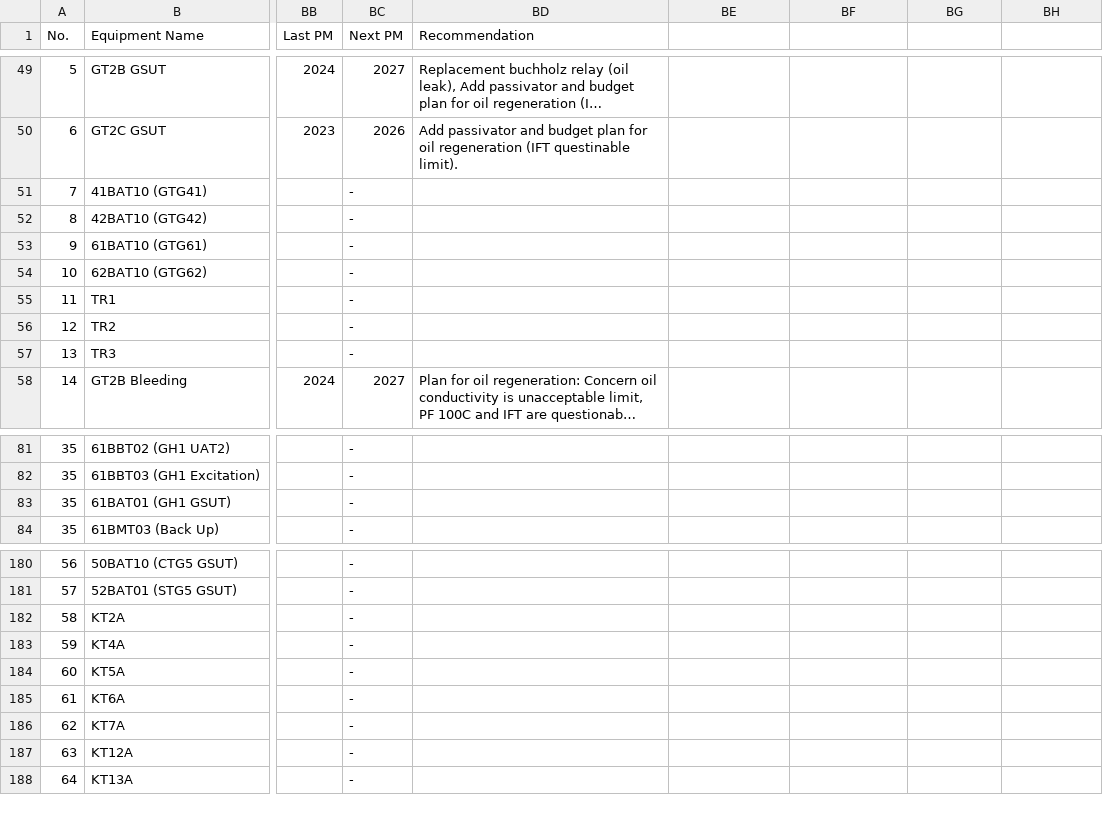
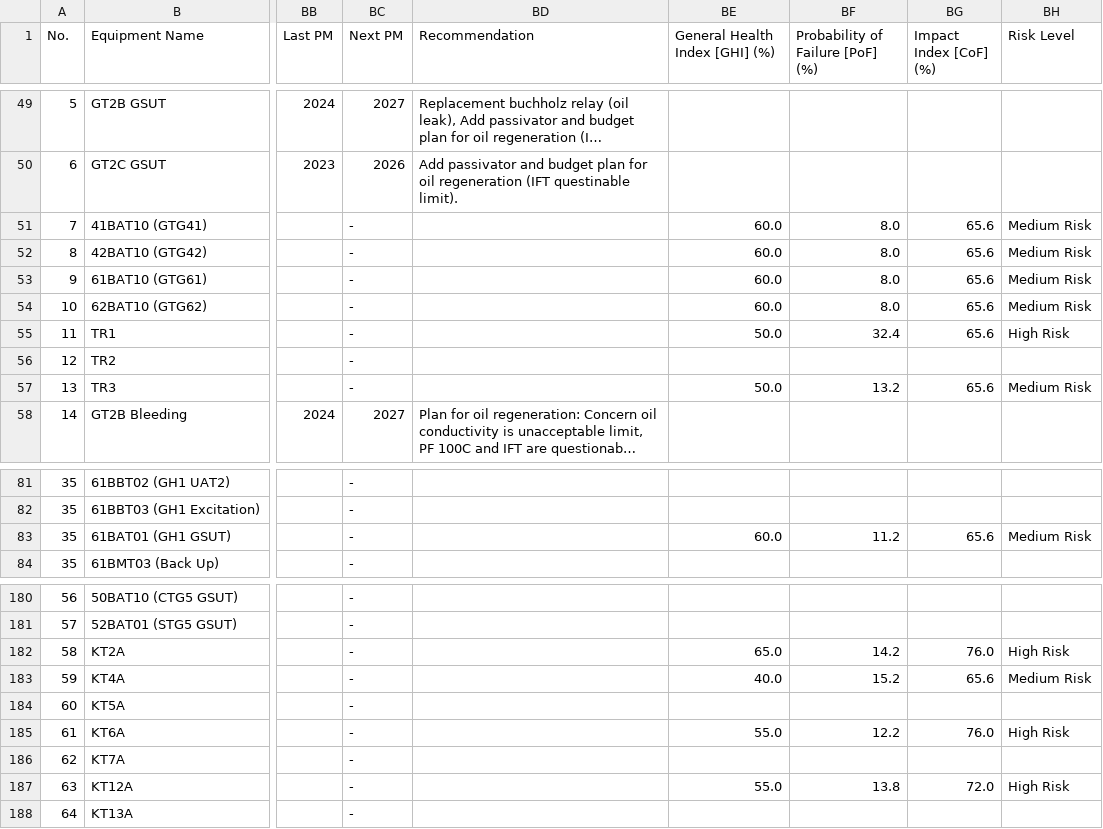
Before and after one commit to TransformerTeam/transformer-asset, a CSV file: HealthIndexSum.csv, drawn as a sheet; only a part is shown, gaps mark what is left out; long unchanged cells end in …; the diff covers the shown part only; the diff names each change by its address in the sheet, - before the commit and + after, or states it on an @@ line.

Commit message:
feat: add GPSC Evaluation sheet criteria assessment card to detail.html and dynamically enrich HealthIndexSum.csv with GHI, PoF, Impact Index, and Risk Level

```diff
--- a/HealthIndexSum.csv
+++ b/HealthIndexSum.csv
-BE1: (empty)
+BE1: General Health Index [GHI] (%)
-BF1: (empty)
+BF1: Probability of Failure [PoF] (%)
-BG1: (empty)
+BG1: Impact Index [CoF] (%)
-BH1: (empty)
+BH1: Risk Level
-BE51:BE54 (General Health Index [GHI] (%)): (empty)
+BE51:BE54 (General Health Index [GHI] (%)): 60.0
-BF51:BF54 (Probability of Failure [PoF] (%)): (empty)
+BF51:BF54 (Probability of Failure [PoF] (%)): 8.0
-BG51:BG55 (Impact Index [CoF] (%)): (empty)
+BG51:BG55 (Impact Index [CoF] (%)): 65.6
-BH51:BH54 (Risk Level): (empty)
+BH51:BH54 (Risk Level): Medium Risk
-BE55 (General Health Index [GHI] (%)): (empty)
+BE55 (General Health Index [GHI] (%)): 50.0
-BF55 (Probability of Failure [PoF] (%)): (empty)
+BF55 (Probability of Failure [PoF] (%)): 32.4
-BH55 (Risk Level): (empty)
+BH55 (Risk Level): High Risk
-BE57 (General Health Index [GHI] (%)): (empty)
+BE57 (General Health Index [GHI] (%)): 50.0
-BF57 (Probability of Failure [PoF] (%)): (empty)
+BF57 (Probability of Failure [PoF] (%)): 13.2
-BG57 (Impact Index [CoF] (%)): (empty)
+BG57 (Impact Index [CoF] (%)): 65.6
-BH57 (Risk Level): (empty)
+BH57 (Risk Level): Medium Risk
-BE83 (General Health Index [GHI] (%)): (empty)
+BE83 (General Health Index [GHI] (%)): 60.0
-BF83 (Probability of Failure [PoF] (%)): (empty)
+BF83 (Probability of Failure [PoF] (%)): 11.2
-BG83 (Impact Index [CoF] (%)): (empty)
+BG83 (Impact Index [CoF] (%)): 65.6
-BH83 (Risk Level): (empty)
+BH83 (Risk Level): Medium Risk
-BE182 (General Health Index [GHI] (%)): (empty)
+BE182 (General Health Index [GHI] (%)): 65.0
-BF182 (Probability of Failure [PoF] (%)): (empty)
+BF182 (Probability of Failure [PoF] (%)): 14.2
-BG182 (Impact Index [CoF] (%)): (empty)
+BG182 (Impact Index [CoF] (%)): 76.0
-BH182 (Risk Level): (empty)
+BH182 (Risk Level): High Risk
-BE183 (General Health Index [GHI] (%)): (empty)
+BE183 (General Health Index [GHI] (%)): 40.0
-BF183 (Probability of Failure [PoF] (%)): (empty)
+BF183 (Probability of Failure [PoF] (%)): 15.2
-BG183 (Impact Index [CoF] (%)): (empty)
+BG183 (Impact Index [CoF] (%)): 65.6
-BH183 (Risk Level): (empty)
+BH183 (Risk Level): Medium Risk
-BE185 (General Health Index [GHI] (%)): (empty)
+BE185 (General Health Index [GHI] (%)): 55.0
-BF185 (Probability of Failure [PoF] (%)): (empty)
+BF185 (Probability of Failure [PoF] (%)): 12.2
-BG185 (Impact Index [CoF] (%)): (empty)
+BG185 (Impact Index [CoF] (%)): 76.0
-BH185 (Risk Level): (empty)
+BH185 (Risk Level): High Risk
-BE187 (General Health Index [GHI] (%)): (empty)
+BE187 (General Health Index [GHI] (%)): 55.0
-BF187 (Probability of Failure [PoF] (%)): (empty)
+BF187 (Probability of Failure [PoF] (%)): 13.8
-BG187 (Impact Index [CoF] (%)): (empty)
+BG187 (Impact Index [CoF] (%)): 72.0
-BH187 (Risk Level): (empty)
+BH187 (Risk Level): High Risk
```
Also changed, not shown: 84 edited cells elsewhere in this file, 4 other files.
